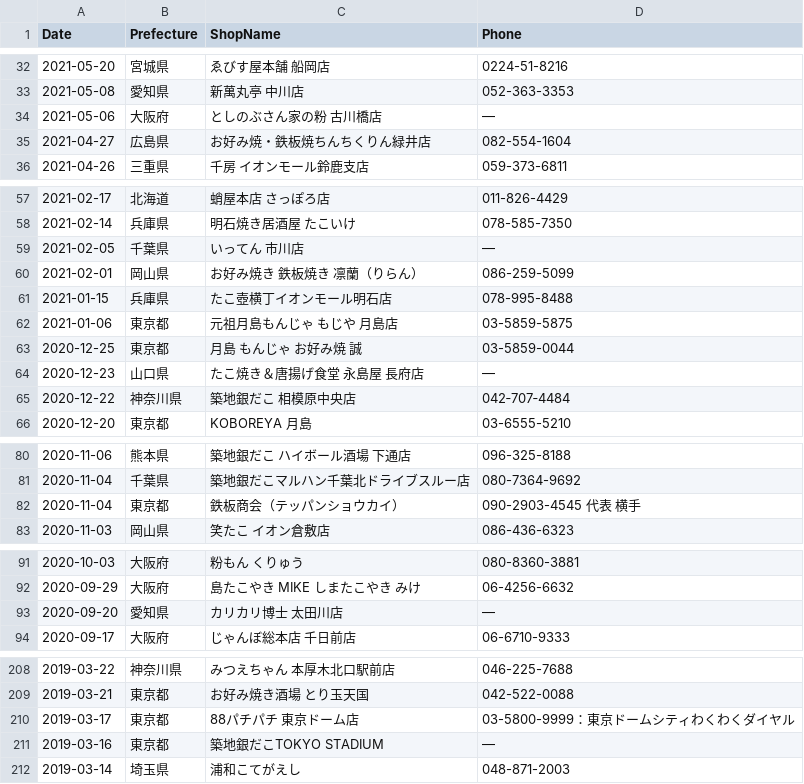
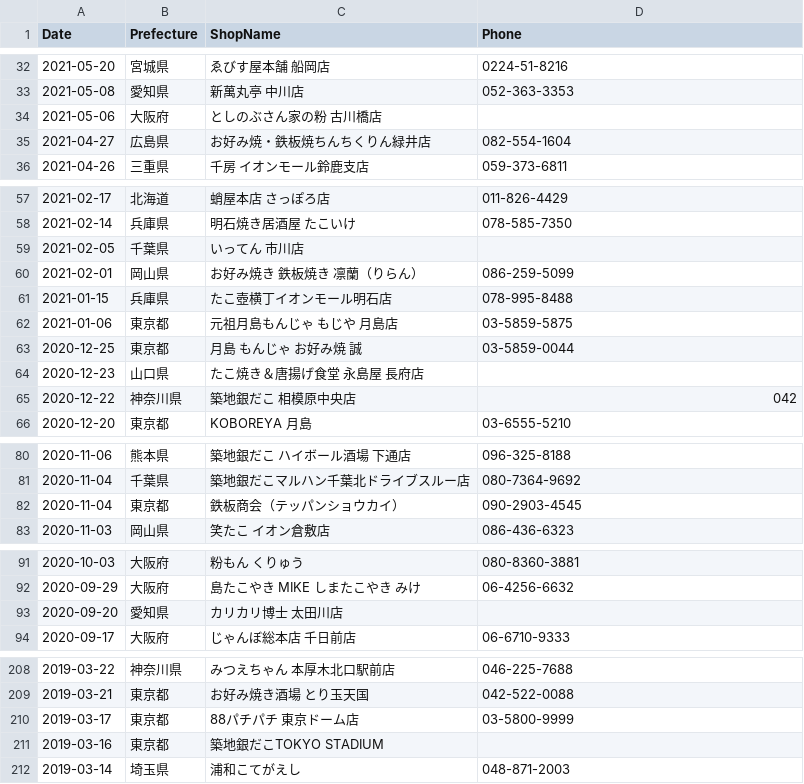
Before and after one commit to haruponponpopon/dataVisualization, a CSV file: kaiten_heiten_scraping/takoyaki.csv, drawn as a sheet; only a part is shown, gaps mark what is left out; the diff covers the shown part only.

```diff
--- a/kaiten_heiten_scraping/takoyaki.csv
+++ b/kaiten_heiten_scraping/takoyaki.csv
@@ -33,3 +33,3 @@ Date,Prefecture,ShopName,Phone
 2021-05-08,愛知県,新萬丸亭 中川店,052-363-3353
-2021-05-06,大阪府,としのぶさん家の粉 古川橋店,—
+2021-05-06,大阪府,としのぶさん家の粉 古川橋店,
 2021-04-27,広島県,お好み焼・鉄板焼ちんちくりん緑井店,082-554-1604
@@ -58,3 +58,3 @@ Date,Prefecture,ShopName,Phone
 2021-02-14,兵庫県,明石焼き居酒屋 たこいけ,078-585-7350
-2021-02-05,千葉県,いってん 市川店,—
+2021-02-05,千葉県,いってん 市川店,
 2021-02-01,岡山県,お好み焼き 鉄板焼き 凛蘭（りらん）,086-259-5099
@@ -63,4 +63,4 @@ Date,Prefecture,ShopName,Phone
 2020-12-25,東京都,月島 もんじゃ お好み焼 誠,03-5859-0044
-2020-12-23,山口県,たこ焼き＆唐揚げ食堂 永島屋 長府店,—
-2020-12-22,神奈川県,築地銀だこ 相模原中央店,042‐707‐4484
+2020-12-23,山口県,たこ焼き＆唐揚げ食堂 永島屋 長府店,
+2020-12-22,神奈川県,築地銀だこ 相模原中央店,042
 2020-12-20,東京都,KOBOREYA 月島,03-6555-5210
@@ -81,3 +81,3 @@ Date,Prefecture,ShopName,Phone
 2020-11-04,千葉県,築地銀だこマルハン千葉北ドライブスルー店,080-7364-9692
-2020-11-04,東京都,鉄板商会（テッパンショウカイ）,090-2903-4545　代表　横手
+2020-11-04,東京都,鉄板商会（テッパンショウカイ）,090-2903-4545
 2020-11-03,岡山県,笑たこ イオン倉敷店,086-436-6323
@@ -92,3 +92,3 @@ Date,Prefecture,ShopName,Phone
 2020-09-29,大阪府,島たこやき MIKE しまたこやき みけ,06-4256-6632
-2020-09-20,愛知県,カリカリ博士 太田川店,—
+2020-09-20,愛知県,カリカリ博士 太田川店,
 2020-09-17,大阪府,じゃんぼ総本店 千日前店,06-6710-9333
@@ -209,4 +209,4 @@ Date,Prefecture,ShopName,Phone
 2019-03-21,東京都,お好み焼き酒場 とり玉天国,042-522-0088
-2019-03-17,東京都,88パチパチ 東京ドーム店,03-5800-9999：東京ドームシティわくわくダイヤル
-2019-03-16,東京都,築地銀だこTOKYO STADIUM,—
+2019-03-17,東京都,88パチパチ 東京ドーム店,03-5800-9999
+2019-03-16,東京都,築地銀だこTOKYO STADIUM,
 2019-03-14,埼玉県,浦和こてがえし,048-871-2003
```
Also changed, not shown: 12 edited cells elsewhere in this file, 1 other file.
